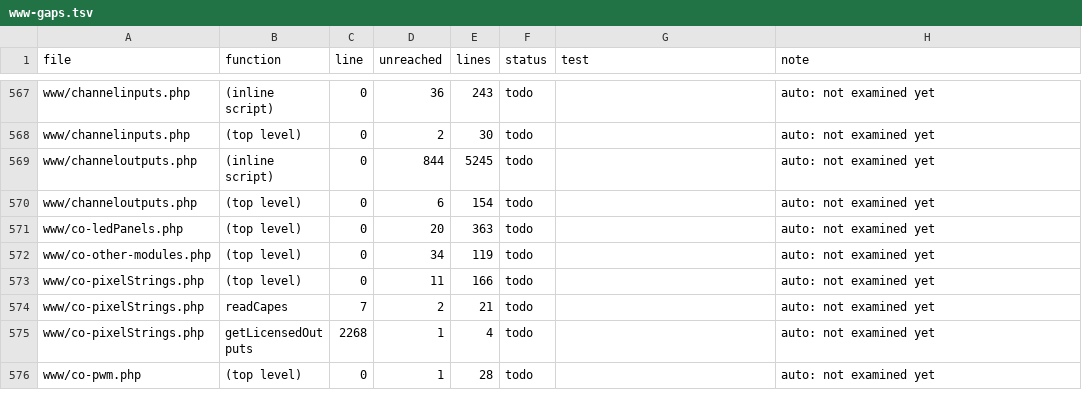
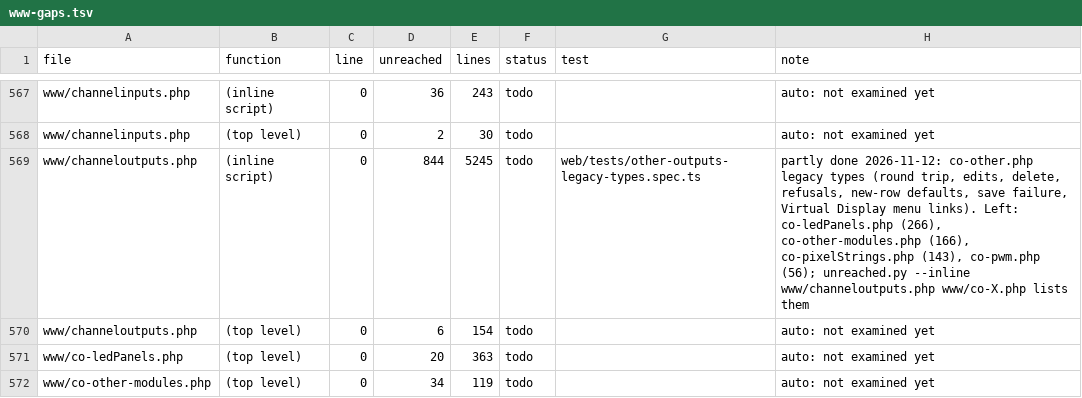
Before and after one commit to FalconChristmas/fpp-tests, a TSV file: ledger/www-gaps.tsv, drawn as a sheet; only a part is shown, gaps mark what is left out; the shorter side is filled out with more unchanged rows.

```diff
--- a/ledger/www-gaps.tsv
+++ b/ledger/www-gaps.tsv
@@ -568,3 +568,3 @@ www/channelinputs.php	(inline script)	0	36	243	todo		auto: not examined yet
 www/channelinputs.php	(top level)	0	2	30	todo		auto: not examined yet
-www/channeloutputs.php	(inline script)	0	844	5245	todo		auto: not examined yet
+www/channeloutputs.php	(inline script)	0	844	5245	todo	web/tests/other-outputs-legacy-types.spec.ts	partly done 2026-11-12: co-other.php legacy types (round trip, edits, delete, refusals, new-row defaults, save failure, Virtual Display menu links). Left: co-ledPanels.php (266), co-other-modules.php (166), co-pixelStrings.php (143), co-pwm.php (56); unreached.py --inline www/channeloutputs.php www/co-X.php lists them
 www/channeloutputs.php	(top level)	0	6	154	todo		auto: not examined yet
```
Also changed, not shown: 1 other file.
